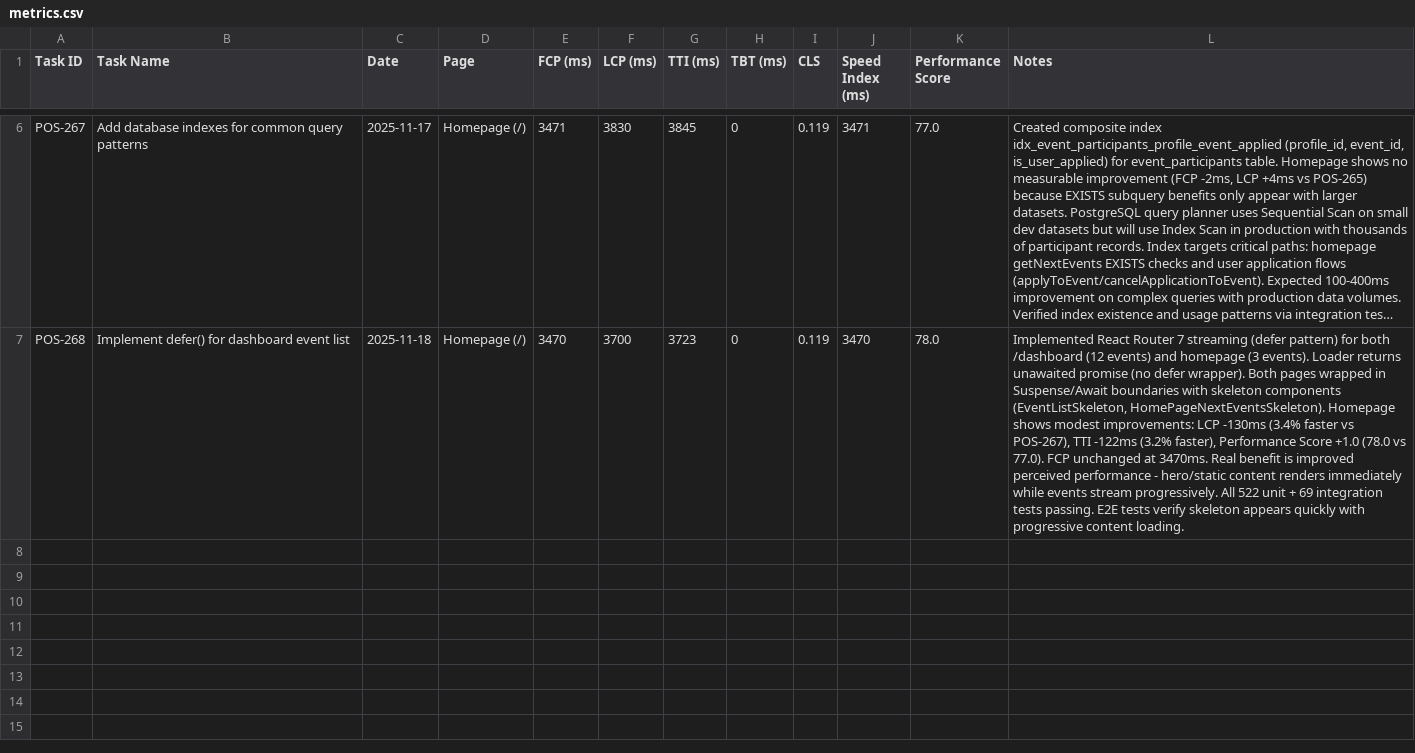
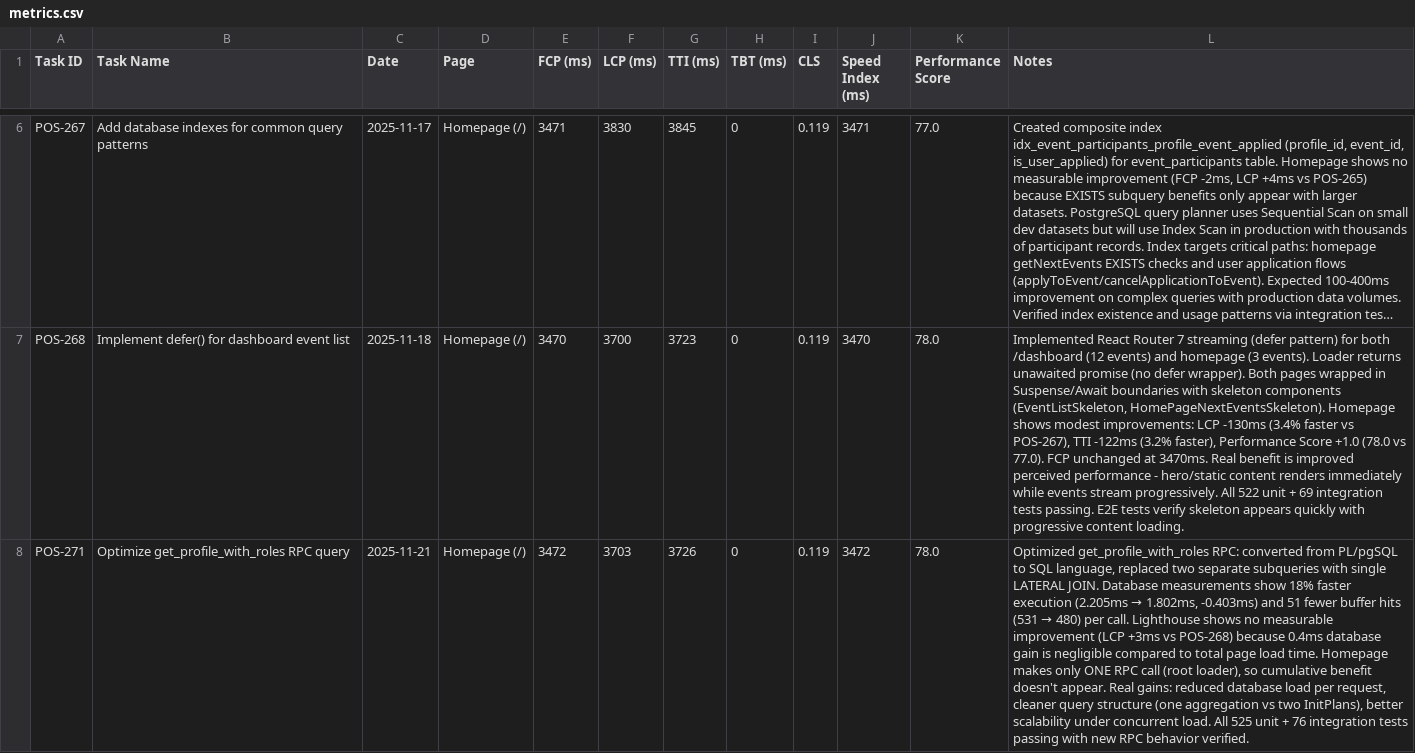
Before and after one commit to angelod1as/positiv, a CSV file: docs/performance-upgrade/metrics.csv, drawn as a sheet; only a part is shown, gaps mark what is left out; long unchanged cells end in …; the diff names each change by its address in the sheet, - before the commit and + after, or states it on an @@ line.

```diff
--- a/docs/performance-upgrade/metrics.csv
+++ b/docs/performance-upgrade/metrics.csv
+row 8: POS-271 | Optimize get_profile_with_roles RPC query | 2025-11-21 | Homepage (/) | 3472 | 3703 | 3726 | 0 | 0.119 | 3472 | 78.0 | Optimized get_profile_with_roles RPC: converted from PL/pgSQL to SQL language, replaced two separate subqueries with single LATERAL JOIN. Database measurements show 18% faster execution (2.205ms → 1.802ms, -0.403ms) and 51 fewer buffer hits (531 → 480) per call. Lighthouse shows no measurable improvement (LCP +3ms vs POS-268) because 0.4ms database gain is negligible compared to total page load time. Homepage makes only ONE RPC call (root loader), so cumulative benefit doesn't appear. Real gains: reduced database load per request, cleaner query structure (one aggregation vs two InitPlans), better scalability under concurrent load. All 525 unit + 76 integration tests passing with new RPC behavior verified.
```
Also changed, not shown: 2 other files.
